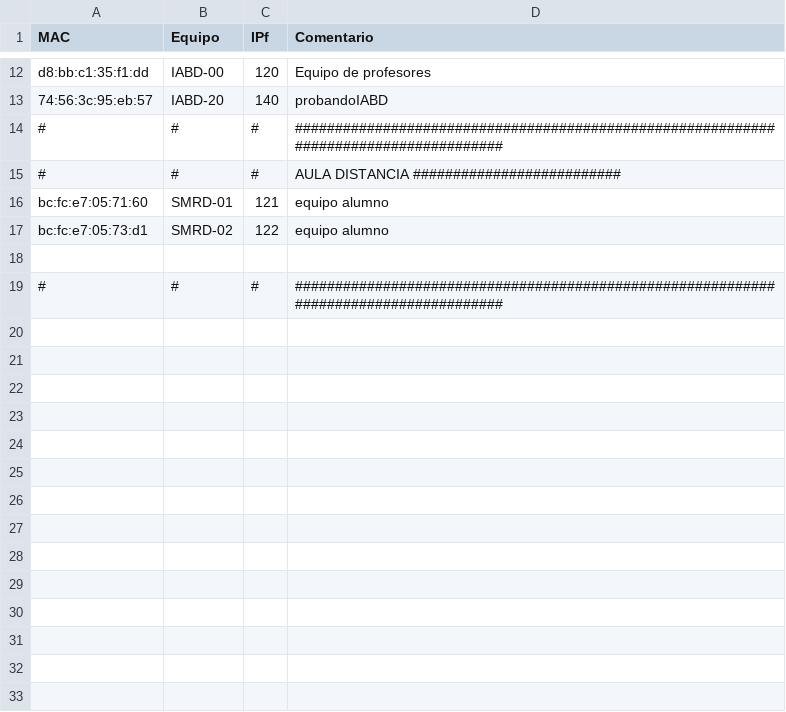
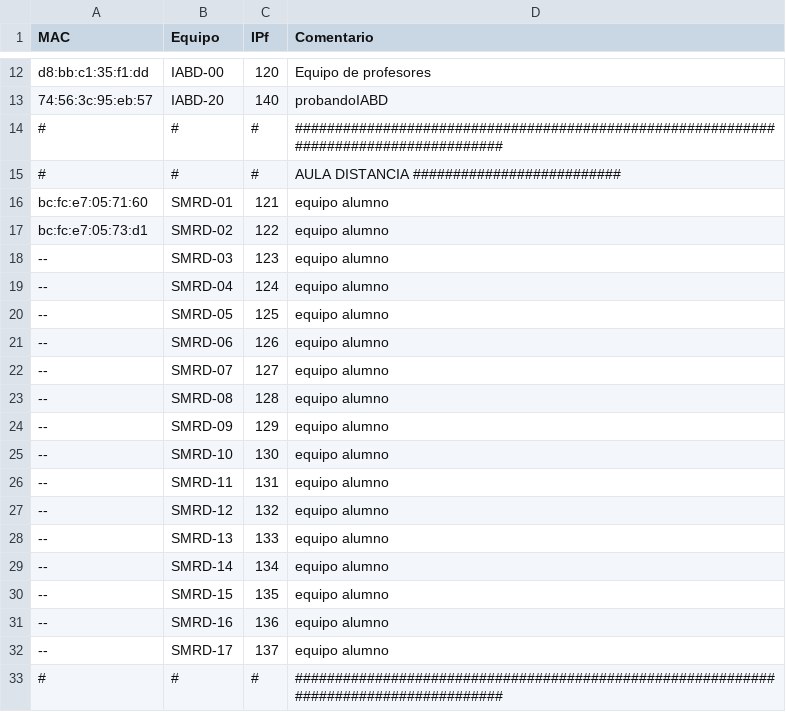
Before and after one commit to victormuelacarriles/IAC-IESMHP, a CSV file: macs.csv, drawn as a sheet; only a part is shown, gaps mark what is left out; the diff names each change by its address in the sheet, - before the commit and + after, or states it on an @@ line.

Commit message:
Update macs.csv

```diff
--- a/macs.csv
+++ b/macs.csv
-row 18: (empty)
+row 18: -- | SMRD-03 | 123 | equipo alumno
+row 19: -- | SMRD-04 | 124 | equipo alumno
+row 20: -- | SMRD-05 | 125 | equipo alumno
+row 21: -- | SMRD-06 | 126 | equipo alumno
+row 22: -- | SMRD-07 | 127 | equipo alumno
+row 23: -- | SMRD-08 | 128 | equipo alumno
+row 24: -- | SMRD-09 | 129 | equipo alumno
+row 25: -- | SMRD-10 | 130 | equipo alumno
+row 26: -- | SMRD-11 | 131 | equipo alumno
+row 27: -- | SMRD-12 | 132 | equipo alumno
+row 28: -- | SMRD-13 | 133 | equipo alumno
+row 29: -- | SMRD-14 | 134 | equipo alumno
+row 30: -- | SMRD-15 | 135 | equipo alumno
+row 31: -- | SMRD-16 | 136 | equipo alumno
+row 32: -- | SMRD-17 | 137 | equipo alumno
```
